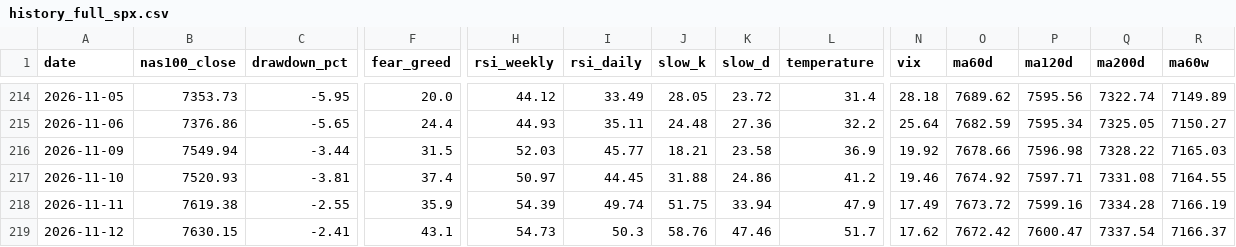
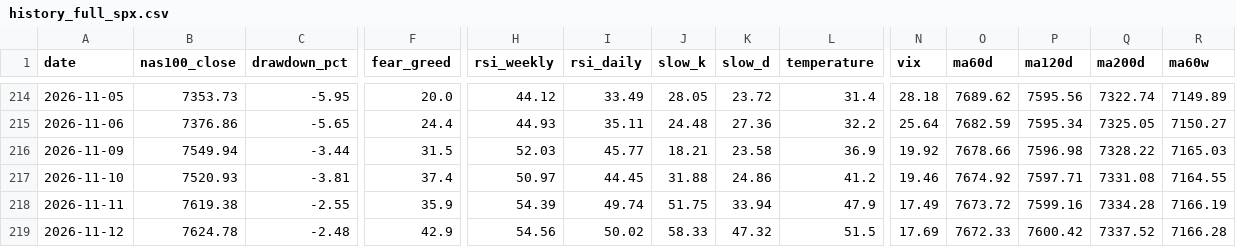
Before and after one commit to beckham0521-ship-it/invest-thermometer, a CSV file: history_full_spx.csv, drawn as a sheet; only a part is shown, gaps mark what is left out; the diff covers the shown part only; the diff names each change by its address in the sheet, - before the commit and + after, or states it on an @@ line.

```diff
--- a/history_full_spx.csv
+++ b/history_full_spx.csv
-B219 (nas100_close): 7630.15
+B219 (nas100_close): 7624.78
-C219 (drawdown_pct): -2.41
+C219 (drawdown_pct): -2.48
-F219 (fear_greed): 43.1
+F219 (fear_greed): 42.9
-H219 (rsi_weekly): 54.73
+H219 (rsi_weekly): 54.56
-I219 (rsi_daily): 50.3
+I219 (rsi_daily): 50.02
-J219 (slow_k): 58.76
+J219 (slow_k): 58.33
-K219 (slow_d): 47.46
+K219 (slow_d): 47.32
-L219 (temperature): 51.7
+L219 (temperature): 51.5
-N219 (vix): 17.62
+N219 (vix): 17.69
-O219 (ma60d): 7672.42
+O219 (ma60d): 7672.33
-P219 (ma120d): 7600.47
+P219 (ma120d): 7600.42
-Q219 (ma200d): 7337.54
+Q219 (ma200d): 7337.52
-R219 (ma60w): 7166.37
+R219 (ma60w): 7166.28
```
Also changed, not shown: 3 edited cells elsewhere in this file, history.csv, history_full.csv, 6 other files.
